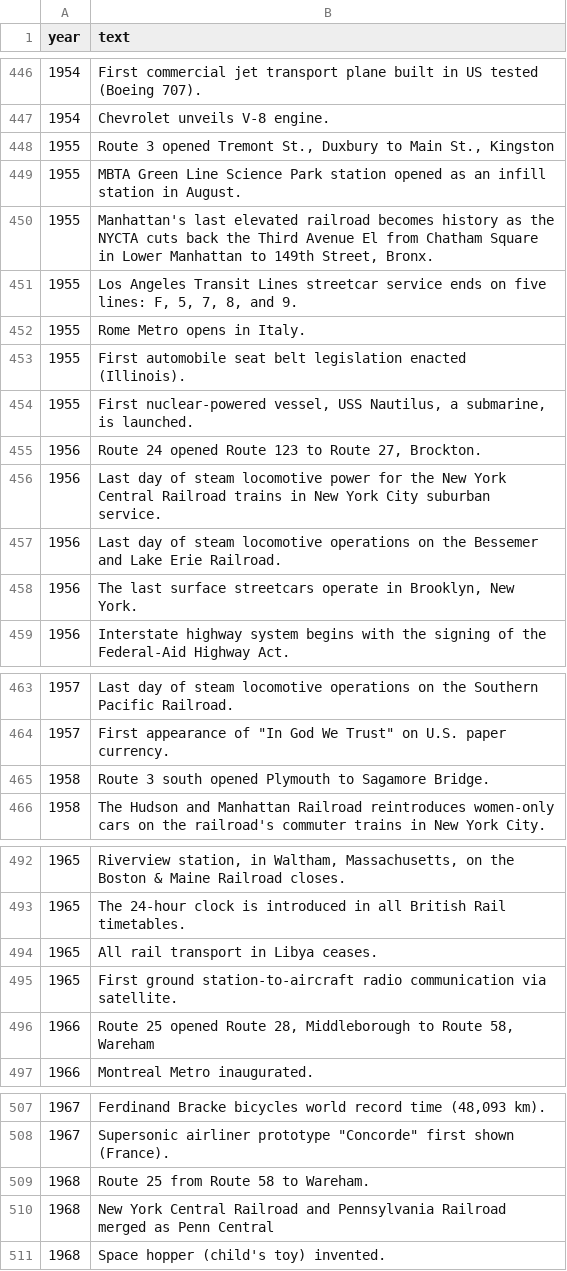
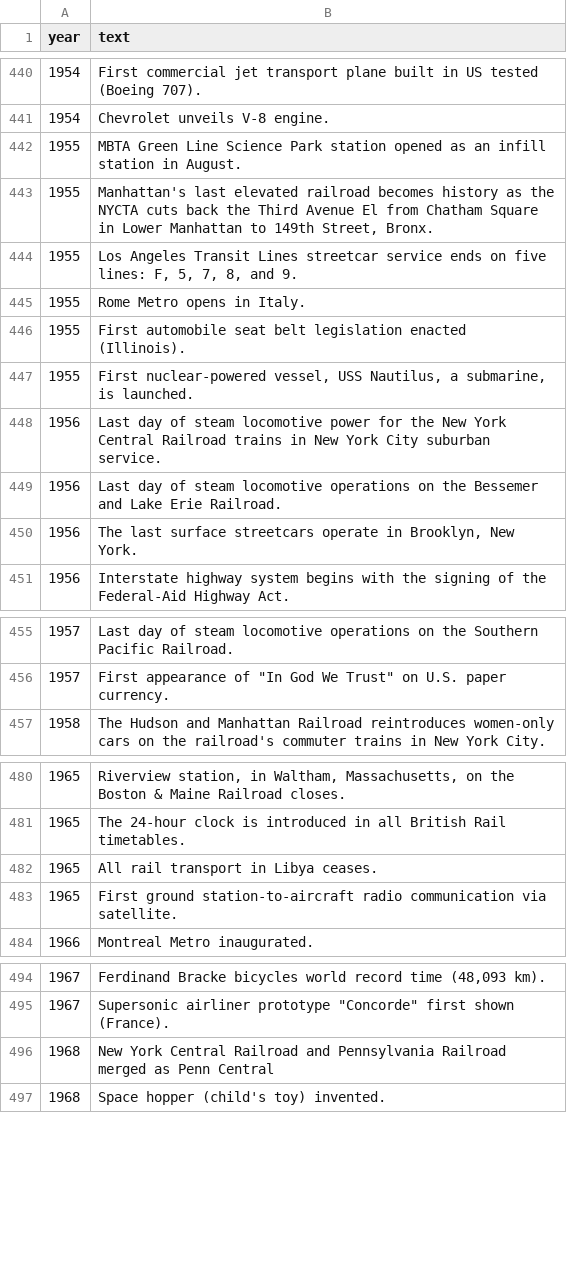
Before and after one commit to CTPSSTAFF/historical-transportation-map, a CSV file: csv/historical_items.csv, drawn as a sheet; only a part is shown, gaps mark what is left out; removed rows and columns are numbered as before the commit, all else as after; the diff covers the shown part only; the diff names each change by its address in the sheet, - before the commit and + after, or states it on an @@ line.

```diff
--- a/csv/historical_items.csv
+++ b/csv/historical_items.csv
-row 448: 1955 | Route 3 opened Tremont St., Duxbury to Main St., Kingston
-row 455: 1956 | Route 24 opened Route 123 to Route 27, Brockton.
-row 465: 1958 | Route 3 south opened Plymouth to Sagamore Bridge.
-row 496: 1966 | Route 25 opened Route 28, Middleborough to Route 58, Wareham
-row 509: 1968 | Route 25 from Route 58 to Wareham.
```
Also changed, not shown: 3 added rows, 12 removed rows and 23 edited cells elsewhere in this file, csv/feature_timeline.csv.
